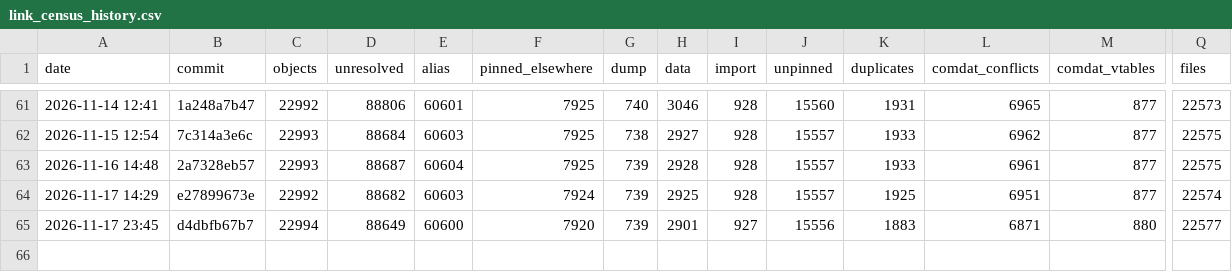
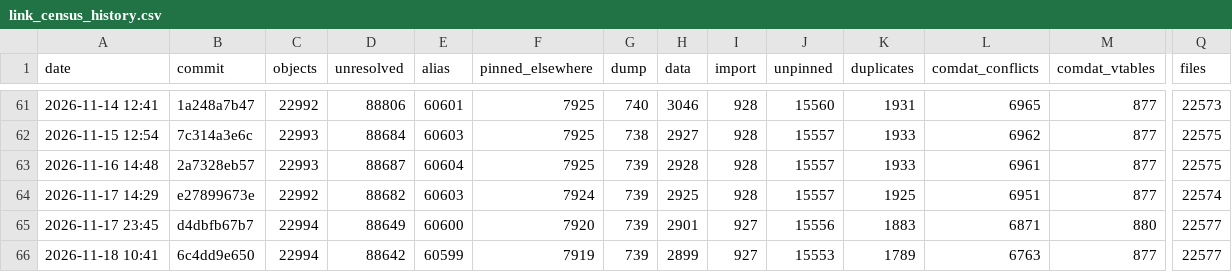
Before and after one commit to Open-BFME/Open-BFME-1, a CSV file: targets/game/reverse/link_census_history.csv, drawn as a sheet; only a part is shown, gaps mark what is left out; rows hold the shown columns only; the diff names each change by its address in the sheet, - before the commit and + after, or states it on an @@ line.

```diff
--- a/targets/game/reverse/link_census_history.csv
+++ b/targets/game/reverse/link_census_history.csv
+row 66: 2026-11-18 10:41 | 6c4dd9e650 | 22994 | 88642 | 60599 | 7919 | 739 | 2899 | 927 | 15553 | 1789 | 6763 | 877 | 22577
```
Also changed, not shown: targets/game/reverse/link_queue.csv, 3 other files.
